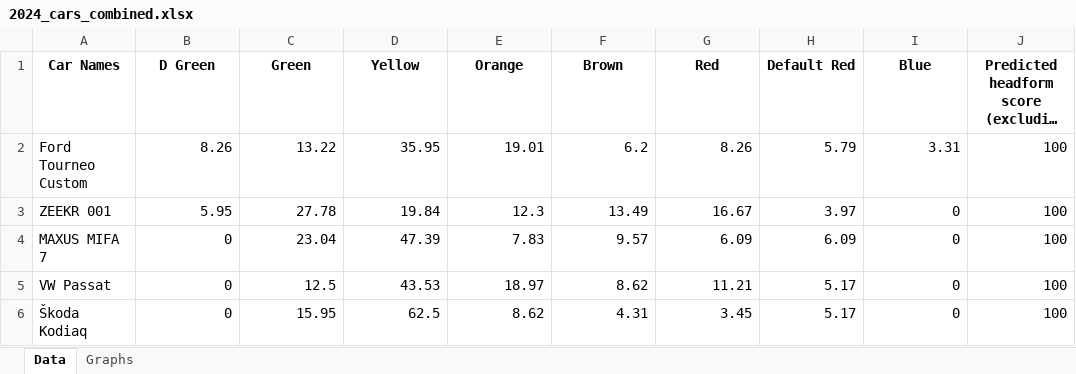
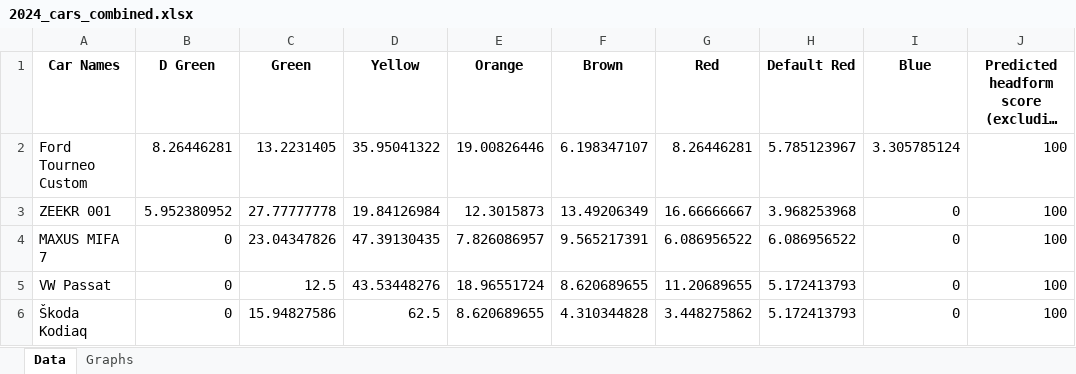
Before and after one commit to Gautham-BV/Euro-NCAP, an Excel workbook: Extracted Data/VRU Headform (C) - Color-wise data/2024_cars_combined.xlsx, sheet Data, drawn as a sheet; only a part is shown; long unchanged cells end in …; values as stored, in another font and other column widths than the file's, no borders; the diff covers the shown part only; the diff names each change by its address in the sheet, - before the commit and + after, or states it on an @@ line.

```diff
--- a/Extracted Data/VRU Headform (C) - Color-wise data/2024_cars_combined.xlsx (sheet Data)
+++ b/Extracted Data/VRU Headform (C) - Color-wise data/2024_cars_combined.xlsx (sheet Data)
-B2 (D Green): 8.26
+B2 (D Green): 8.26446281
-C2 (Green): 13.22
+C2 (Green): 13.2231405
-D2 (Yellow): 35.95
+D2 (Yellow): 35.95041322
-E2 (Orange): 19.01
+E2 (Orange): 19.00826446
-F2 (Brown): 6.2
+F2 (Brown): 6.198347107
-G2 (Red): 8.26
+G2 (Red): 8.26446281
-H2 (Default Red): 5.79
+H2 (Default Red): 5.785123967
-I2 (Blue): 3.31
+I2 (Blue): 3.305785124
-B3 (D Green): 5.95
+B3 (D Green): 5.952380952
-C3 (Green): 27.78
+C3 (Green): 27.77777778
-D3 (Yellow): 19.84
+D3 (Yellow): 19.84126984
-E3 (Orange): 12.3
+E3 (Orange): 12.3015873
-F3 (Brown): 13.49
+F3 (Brown): 13.49206349
-G3 (Red): 16.67
+G3 (Red): 16.66666667
-H3 (Default Red): 3.97
+H3 (Default Red): 3.968253968
-C4 (Green): 23.04
+C4 (Green): 23.04347826
-D4 (Yellow): 47.39
+D4 (Yellow): 47.39130435
-E4 (Orange): 7.83
+E4 (Orange): 7.826086957
-F4 (Brown): 9.57
+F4 (Brown): 9.565217391
-G4 (Red): 6.09
+G4 (Red): 6.086956522
-H4 (Default Red): 6.09
+H4 (Default Red): 6.086956522
-D5 (Yellow): 43.53
+D5 (Yellow): 43.53448276
-E5 (Orange): 18.97
+E5 (Orange): 18.96551724
-F5 (Brown): 8.62
+F5 (Brown): 8.620689655
-G5 (Red): 11.21
+G5 (Red): 11.20689655
-H5:H6 (Default Red): 5.17
+H5:H6 (Default Red): 5.172413793
-C6 (Green): 15.95
+C6 (Green): 15.94827586
-E6 (Orange): 8.62
+E6 (Orange): 8.620689655
-F6 (Brown): 4.31
+F6 (Brown): 4.310344828
-G6 (Red): 3.45
+G6 (Red): 3.448275862
```
Also changed, not shown: 49 edited cells elsewhere in this sheet, charts or pictures, Extracted Data/VRU Headform (C) - Color-wise data/2020_cars_combined.xlsx, Extracted Data/VRU Headform (C) - Color-wise data/2022_cars_combined.xlsx, 2 other files.
